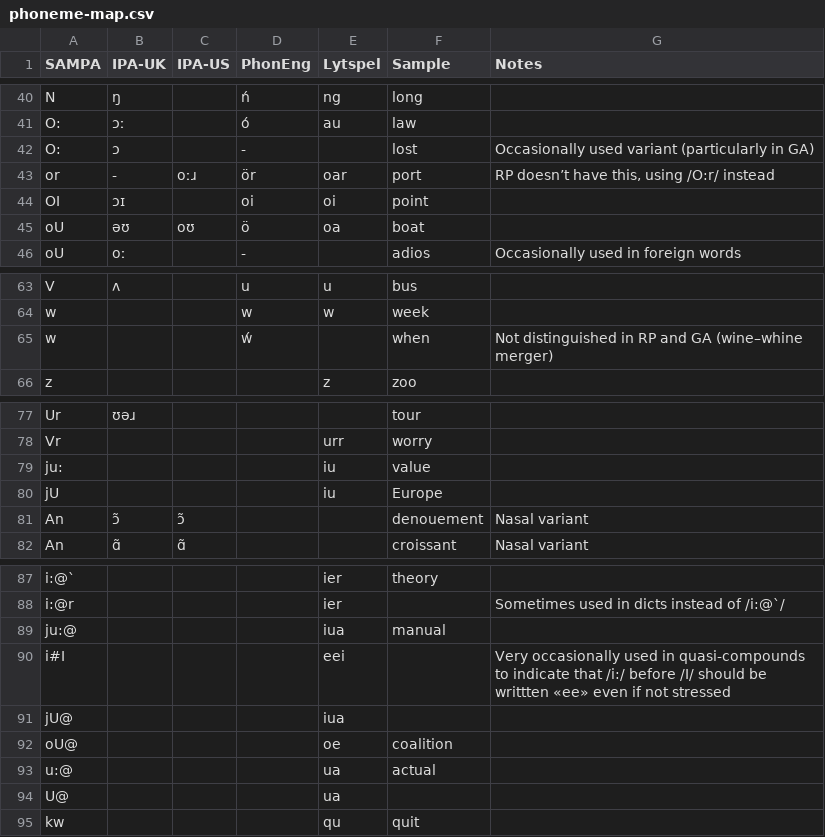
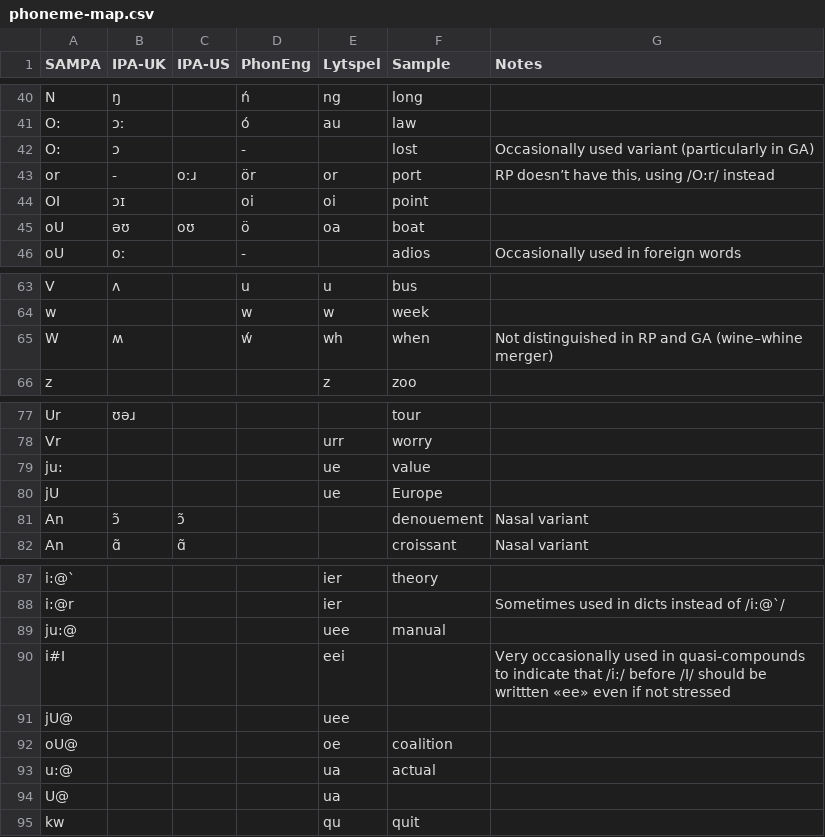
Before and after one commit to ChristianSi/lytspel, a CSV file: data/phoneme-map.csv, drawn as a sheet; only a part is shown, gaps mark what is left out.

```diff
--- a/data/phoneme-map.csv
+++ b/data/phoneme-map.csv
@@ -42,3 +42,3 @@ O:,ɔː,,ó,au,law,
 O:,ɔ,,-,,lost,Occasionally used variant (particularly in GA)
-or,-,oːɹ,ör,oar,port,"RP doesn’t have this, using /O:r/ instead"
+or,-,oːɹ,ör,or,port,"RP doesn’t have this, using /O:r/ instead"
 OI,ɔɪ,,oi,oi,point,
@@ -64,3 +64,3 @@ V,ʌ,,u,u,bus,
 w,,,w,w,week,
-w,,,ẃ,,when,Not distinguished in RP and GA (wine–whine merger)
+W,ʍ,,ẃ,wh,when,Not distinguished in RP and GA (wine–whine merger)
 z,,,,z,zoo,
@@ -78,4 +78,4 @@ Ur,ʊəɹ,,,,tour,
 Vr,,,,urr,worry,
-ju:,,,,iu,value,
-jU,,,,iu,Europe,
+ju:,,,,ue,value,
+jU,,,,ue,Europe,
 An,ɔ̃,ɔ̃,,,denouement,Nasal variant
@@ -88,5 +88,5 @@ i:@`,,,,ier,theory,
 i:@r,,,,ier,,Sometimes used in dicts instead of /i:@`/
-ju:@,,,,iua,manual,
+ju:@,,,,uee,manual,
 i#I,,,,eei,,Very occasionally used in quasi-compounds to indicate that /i:/ before /I/ should be writtten «ee» even if not stressed
-jU@,,,,iua,,
+jU@,,,,uee,,
 oU@,,,,oe,coalition,
```
Also changed, not shown: data/compound-stress.csv, data/compounds-manual.csv, 4 other files.
